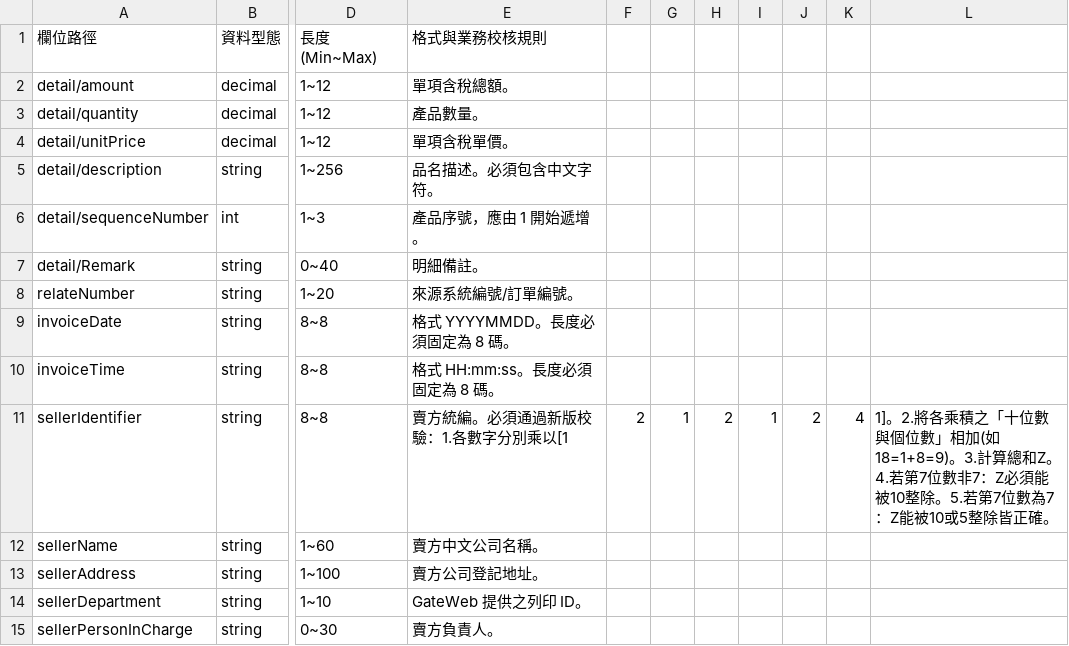
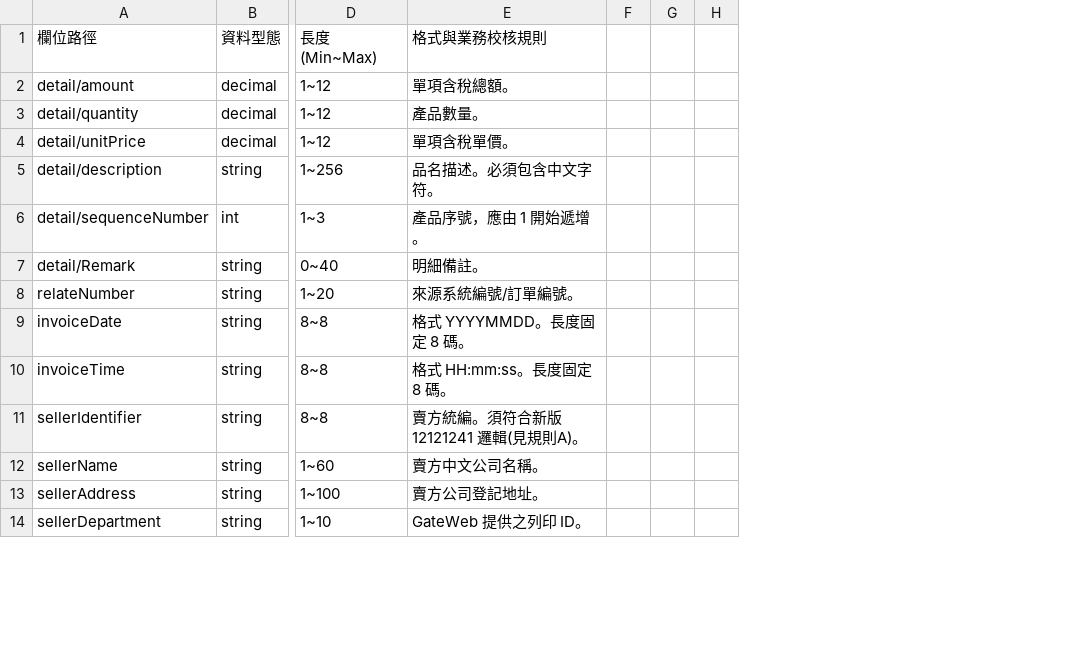
Before and after one commit to jackielin7778-cloud/app.py, a CSV file: rules_C0403.csv, drawn as a sheet; only a part is shown, gaps mark what is left out; removed rows and columns are numbered as before the commit, all else as after; rows hold the shown columns only; the diff covers the shown part only; the diff names each change by its address in the sheet, - before the commit and + after, or states it on an @@ line.

Commit message:
Update rules_C0403.csv

```diff
--- a/rules_C0403.csv
+++ b/rules_C0403.csv
-column F, row 11: 2
-column G, row 11: 1
-column H, row 11: 2
-column I, row 11: 1
-column J, row 11: 2
-column K, row 11: 4
-column L, row 11: 1]。2.將各乘積之「十位數與個位數」相加(如18=1+8=9)。3.計算總和Z。4.若第7位數非7：Z必須能被10整除。5.若第7位數為7：Z能被10或5整除皆正確。
+column F, empty
+column G, empty
+column H, empty
-E9: 格式 YYYYMMDD。長度必須固定為 8 碼。
+E9: 格式 YYYYMMDD。長度固定 8 碼。
-E10: 格式 HH:mm:ss。長度必須固定為 8 碼。
+E10: 格式 HH:mm:ss。長度固定 8 碼。
-E11: 賣方統編。必須通過新版校驗：1.各數字分別乘以[1
+E11: 賣方統編。須符合新版 12121241 邏輯(見規則A)。
-row 15: sellerPersonInCharge | string | 0~30 | 賣方負責人。
```
Also changed, not shown: 6 removed rows and 17 edited cells elsewhere in this file.
